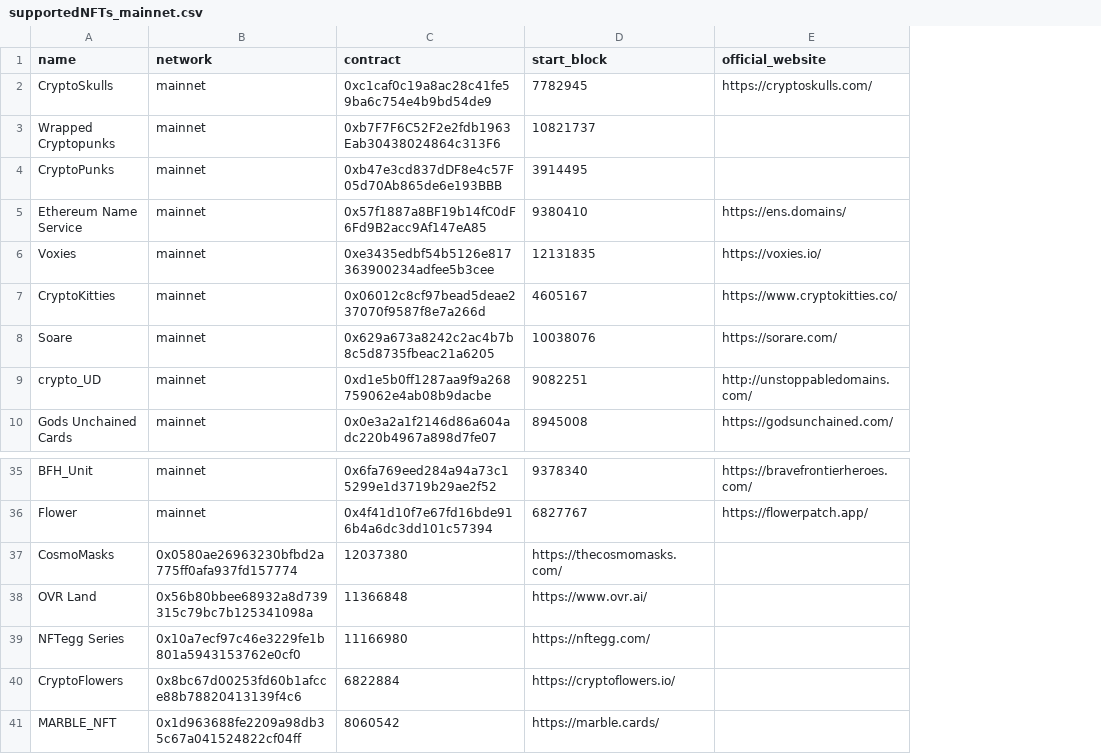
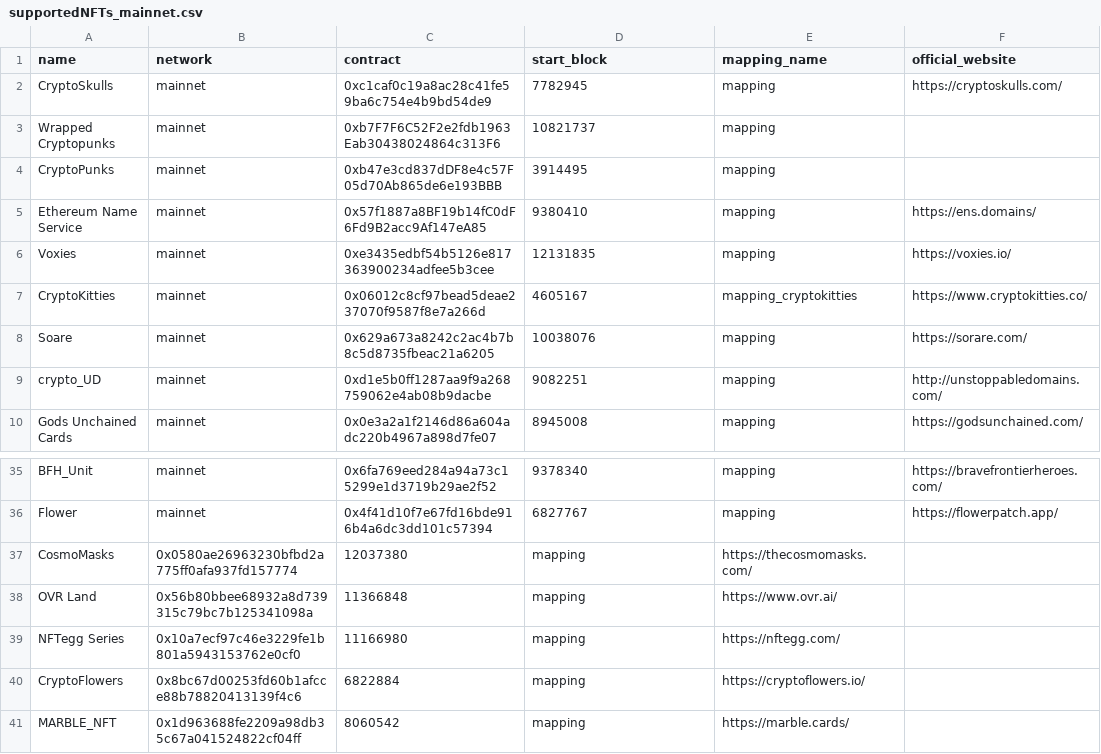
Before and after one commit to litentry/data-analysis, a CSV file: nft-scanner/supportedNFTs_mainnet.csv, drawn as a sheet; only a part is shown, gaps mark what is left out; the diff names each change by its address in the sheet, - before the commit and + after, or states it on an @@ line.

Commit message:
changed the mapping column

```diff
--- a/nft-scanner/supportedNFTs_mainnet.csv
+++ b/nft-scanner/supportedNFTs_mainnet.csv
+column E (mapping_name), rows 2-10: mapping | mapping | mapping | mapping | mapping | mapping_cryptokitties | mapping | mapping | mapping; rows 35-41: mapping | mapping | https://thecosmomasks.com/ | https://www.ovr.ai/ | https://nftegg.com/ | https://cryptoflowers.io/ | https://marble.cards/
-D37 (start_block): https://thecosmomasks.com/
+D37 (start_block): mapping
-D38 (start_block): https://www.ovr.ai/
+D38 (start_block): mapping
-D39 (start_block): https://nftegg.com/
+D39 (start_block): mapping
-D40 (start_block): https://cryptoflowers.io/
+D40 (start_block): mapping
-D41 (start_block): https://marble.cards/
+D41 (start_block): mapping
```
Also changed, not shown: nft-scanner/supportedNFTs_matic.csv, 1 other file.
